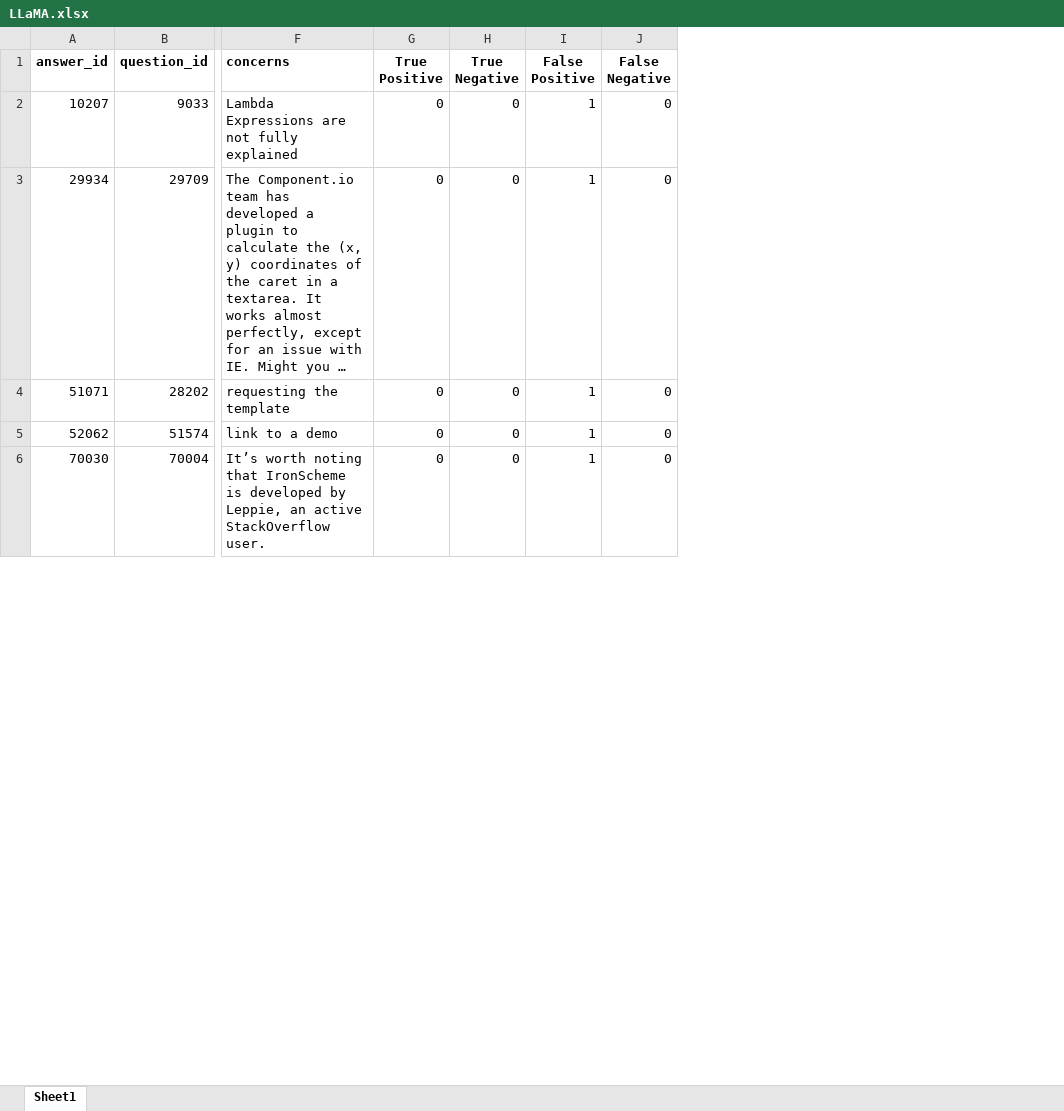
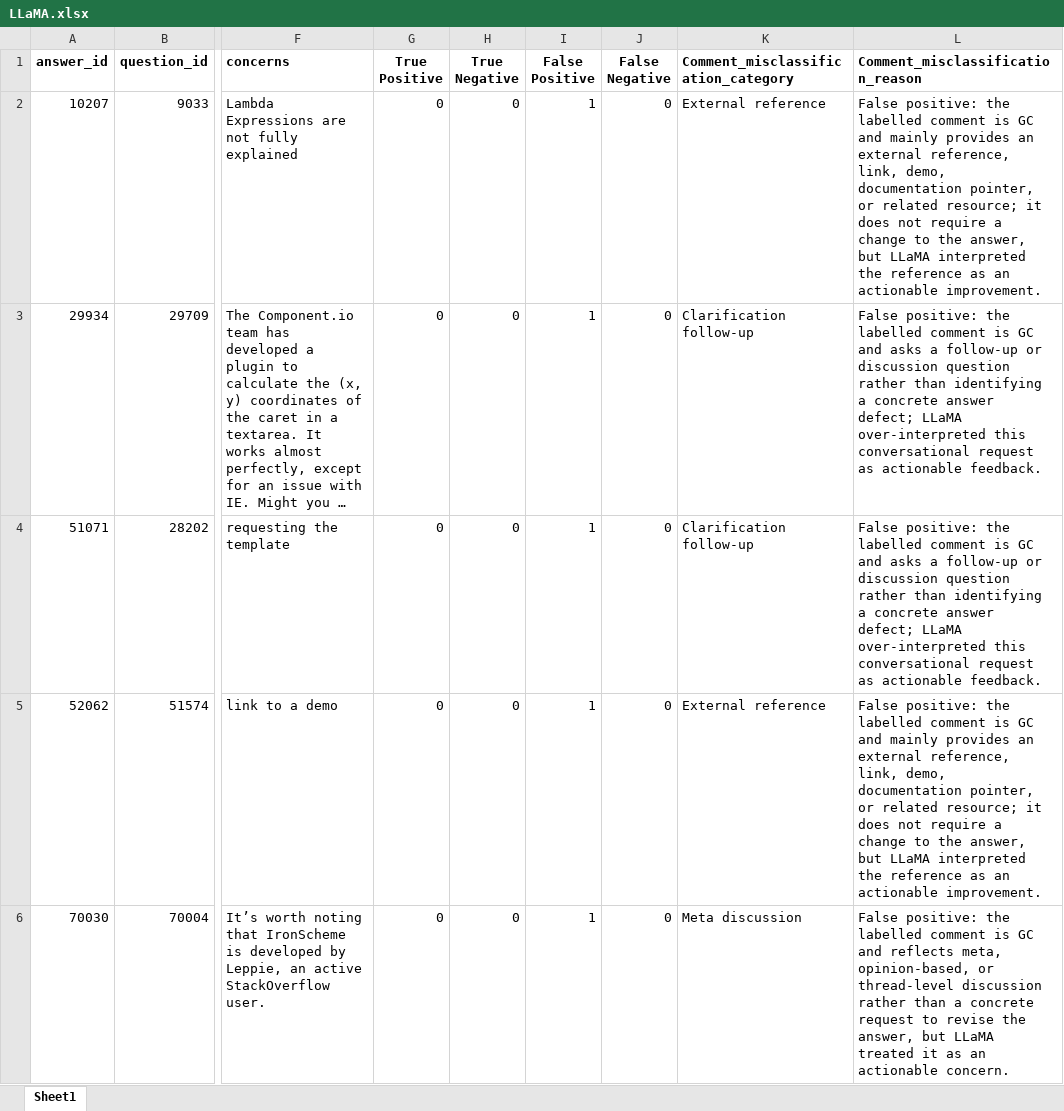
Before and after one commit to replication-pckg/AUTOCOMBAT, an Excel workbook: Identifying Improvement-Related Concerns in Comments with LLMs (RQ1)/LLaMA.xlsx, sheet Sheet1, drawn as a sheet; only a part is shown, gaps mark what is left out; long unchanged cells end in …; values as stored, in another font and other column widths than the file's, no borders; the diff names each change by its address in the sheet, - before the commit and + after, or states it on an @@ line.

Commit message:
Update dataset

```diff
--- a/Identifying Improvement-Related Concerns in Comments with LLMs (RQ1)/LLaMA.xlsx (sheet Sheet1)
+++ b/Identifying Improvement-Related Concerns in Comments with LLMs (RQ1)/LLaMA.xlsx (sheet Sheet1)
+column K, rows 1-6: Comment_misclassification_category | External reference | Clarification follow-up | Clarification follow-up | External reference | Meta discussion
+column L (Comment_misclassification_reason), rows 2-6: False positive: the labelled comment is GC and mainly provides an external reference, link, demo, documentation pointer, or related resource; it does not require a change to the answer, but LLaMA interpreted the reference as an actionable improvement. | False positive: the labelled comment is GC and asks a follow-up or discussion question rather than identifying a concrete answer defect; LLaMA over-interpreted this conversational request as actionable feedback. | False positive: the labelled comment is GC and asks a follow-up or discussion question rather than identifying a concrete answer defect; LLaMA over-interpreted this conversational request as actionable feedback. | False positive: the labelled comment is GC and mainly provides an external reference, link, demo, documentation pointer, or related resource; it does not require a change to the answer, but LLaMA interpreted the reference as an actionable improvement. | False positive: the labelled comment is GC and reflects meta, opinion-based, or thread-level discussion rather than a concrete request to revise the answer, but LLaMA treated it as an actionable concern.
```
Also changed, not shown: Identifying Improvement-Related Concerns in Comments with LLMs (RQ1)/DeepSeek.xlsx, Identifying Improvement-Related Concerns in Comments with LLMs (RQ1)/GPT.xlsx, 8 other files.
